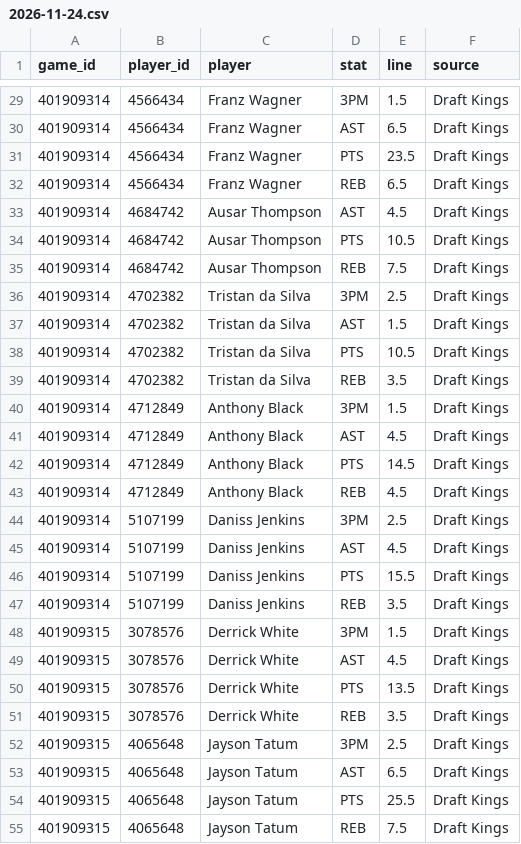
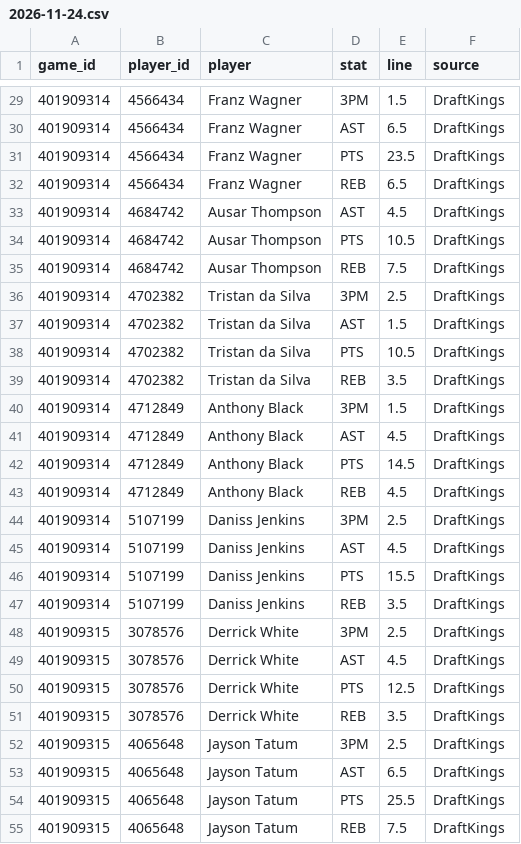
Before and after one commit to mason7park-debug/NBAprojections, a CSV file: data/props/2026-11-24.csv, drawn as a sheet; only a part is shown, gaps mark what is left out; the diff covers the shown part only.

```diff
--- a/data/props/2026-11-24.csv
+++ b/data/props/2026-11-24.csv
@@ -29,27 +29,27 @@ game_id,player_id,player,stat,line,source
-401909314,4566434,Franz Wagner,3PM,1.5,Draft Kings
-401909314,4566434,Franz Wagner,AST,6.5,Draft Kings
-401909314,4566434,Franz Wagner,PTS,23.5,Draft Kings
-401909314,4566434,Franz Wagner,REB,6.5,Draft Kings
-401909314,4684742,Ausar Thompson,AST,4.5,Draft Kings
-401909314,4684742,Ausar Thompson,PTS,10.5,Draft Kings
-401909314,4684742,Ausar Thompson,REB,7.5,Draft Kings
-401909314,4702382,Tristan da Silva,3PM,2.5,Draft Kings
-401909314,4702382,Tristan da Silva,AST,1.5,Draft Kings
-401909314,4702382,Tristan da Silva,PTS,10.5,Draft Kings
-401909314,4702382,Tristan da Silva,REB,3.5,Draft Kings
-401909314,4712849,Anthony Black,3PM,1.5,Draft Kings
-401909314,4712849,Anthony Black,AST,4.5,Draft Kings
-401909314,4712849,Anthony Black,PTS,14.5,Draft Kings
-401909314,4712849,Anthony Black,REB,4.5,Draft Kings
-401909314,5107199,Daniss Jenkins,3PM,2.5,Draft Kings
-401909314,5107199,Daniss Jenkins,AST,4.5,Draft Kings
-401909314,5107199,Daniss Jenkins,PTS,15.5,Draft Kings
-401909314,5107199,Daniss Jenkins,REB,3.5,Draft Kings
-401909315,3078576,Derrick White,3PM,1.5,Draft Kings
-401909315,3078576,Derrick White,AST,4.5,Draft Kings
-401909315,3078576,Derrick White,PTS,13.5,Draft Kings
-401909315,3078576,Derrick White,REB,3.5,Draft Kings
-401909315,4065648,Jayson Tatum,3PM,2.5,Draft Kings
-401909315,4065648,Jayson Tatum,AST,6.5,Draft Kings
-401909315,4065648,Jayson Tatum,PTS,25.5,Draft Kings
-401909315,4065648,Jayson Tatum,REB,7.5,Draft Kings
+401909314,4566434,Franz Wagner,3PM,1.5,DraftKings
+401909314,4566434,Franz Wagner,AST,6.5,DraftKings
+401909314,4566434,Franz Wagner,PTS,23.5,DraftKings
+401909314,4566434,Franz Wagner,REB,6.5,DraftKings
+401909314,4684742,Ausar Thompson,AST,4.5,DraftKings
+401909314,4684742,Ausar Thompson,PTS,10.5,DraftKings
+401909314,4684742,Ausar Thompson,REB,7.5,DraftKings
+401909314,4702382,Tristan da Silva,3PM,2.5,DraftKings
+401909314,4702382,Tristan da Silva,AST,1.5,DraftKings
+401909314,4702382,Tristan da Silva,PTS,10.5,DraftKings
+401909314,4702382,Tristan da Silva,REB,3.5,DraftKings
+401909314,4712849,Anthony Black,3PM,1.5,DraftKings
+401909314,4712849,Anthony Black,AST,4.5,DraftKings
+401909314,4712849,Anthony Black,PTS,14.5,DraftKings
+401909314,4712849,Anthony Black,REB,4.5,DraftKings
+401909314,5107199,Daniss Jenkins,3PM,2.5,DraftKings
+401909314,5107199,Daniss Jenkins,AST,4.5,DraftKings
+401909314,5107199,Daniss Jenkins,PTS,15.5,DraftKings
+401909314,5107199,Daniss Jenkins,REB,3.5,DraftKings
+401909315,3078576,Derrick White,3PM,2.5,DraftKings
+401909315,3078576,Derrick White,AST,4.5,DraftKings
+401909315,3078576,Derrick White,PTS,12.5,DraftKings
+401909315,3078576,Derrick White,REB,3.5,DraftKings
+401909315,4065648,Jayson Tatum,3PM,2.5,DraftKings
+401909315,4065648,Jayson Tatum,AST,6.5,DraftKings
+401909315,4065648,Jayson Tatum,PTS,25.5,DraftKings
+401909315,4065648,Jayson Tatum,REB,7.5,DraftKings
```
Also changed, not shown: 112 edited cells elsewhere in this file, data/injuries/2026-11-24.csv, data/projections/2026-11-24.csv, 4 other files.
